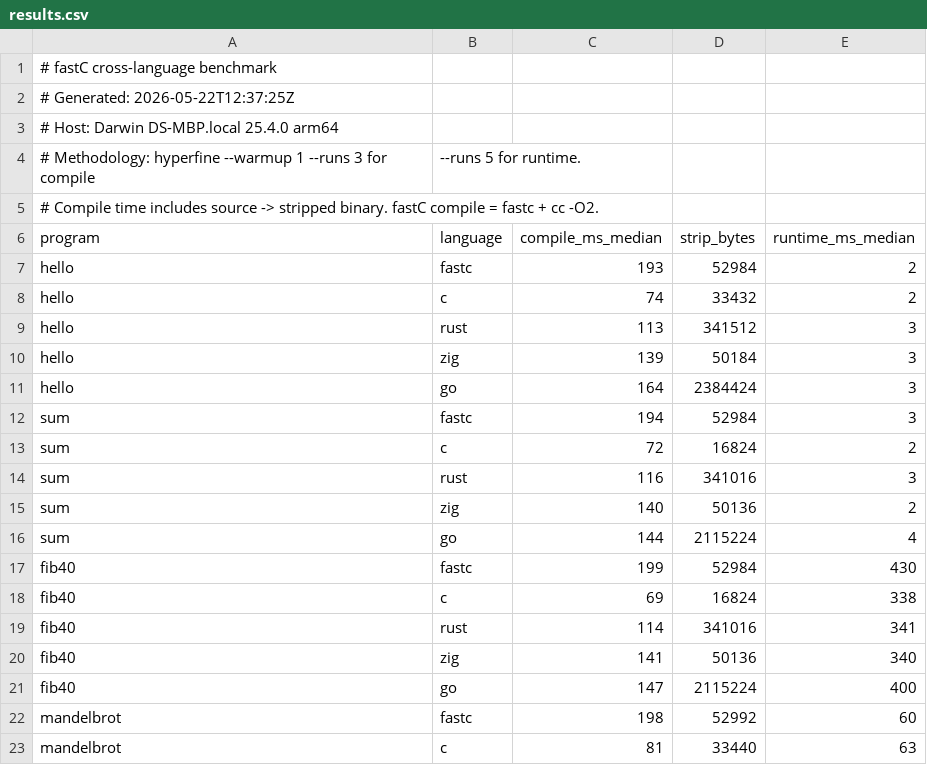
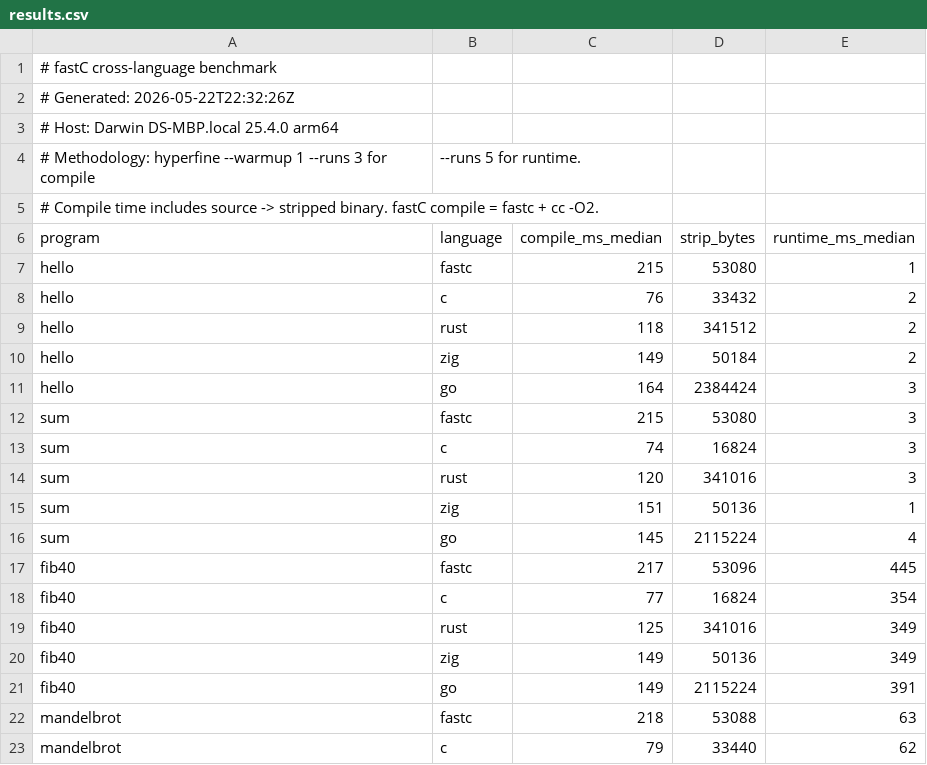
Before and after one commit to fastc-lang/fastC, a CSV file: benchmarks/cross-lang/results.csv, drawn as a sheet; only a part is shown; the diff covers the shown part only.

Commit message:
Refresh benchmarks + elevate binary size to a headline metric
Re-ran benchmarks/cross-lang/run.sh against the current fastc
release binary (post Phase 1-8 changes). Numbers are stable:
fastC 53 KB across all four programs, C 17-33 KB, Zig 50 KB,
Rust 341 KB, Go 2.1-2.4 MB. The fresh results.csv has a
2026-05-22T22:32 timestamp.

Elevated binary size from "one row in a numbers table" to a
load-bearing dimension across every public doc surface:

- documentation/docs/why/benchmarks.md
  Binary-size section now includes a ratio-vs-fastC table
  alongside the absolute numbers, plus a 4-bullet "why this
  matters" section (container cold-start, embedded ceiling,
  distribution, audit cost). The 6.4x vs Rust and 40x vs Go
  ratios are called out explicitly.

- documentation/docs/why/rubric.md
  Added "Binary size (stripped, hello)" row to the comparison
  matrix at the top of the page. Added a dedicated "Binary
  size" gloss section below covering the C / Zig binary-size
  class fastC belongs to and the structural choices that make
  53 KB binaries achievable.

- README.md
  Reordered the Measured Numbers section so binary size is
  the FIRST table (it's the strongest single claim). Added a
  "vs fastC" column with the size ratios. Added the binary-
  size row to the headline Why fastC matrix.

- benchmarks/cross-lang/README.md
  Refreshed headline table with the new ratio column. Added a
  paragraph summarising the C / Zig class position.

Updated compile-time figures across the docs match the fresh
run (fastC ~215ms, was ~195ms). The 27% fib40 slowdown vs C is
now 26% with the updated numbers — within run-to-run variance.

All 224 cargo tests pass; cargo fmt clean.

```diff
--- a/benchmarks/cross-lang/results.csv
+++ b/benchmarks/cross-lang/results.csv
@@ -1,3 +1,3 @@
 # fastC cross-language benchmark
-# Generated: 2026-05-22T12:37:25Z
+# Generated: 2026-05-22T22:32:26Z
 # Host: Darwin DS-MBP.local 25.4.0 arm64
@@ -6,18 +6,18 @@
 program,language,compile_ms_median,strip_bytes,runtime_ms_median
-hello,fastc,193,52984,2
-hello,c,74,33432,2
-hello,rust,113,341512,3
-hello,zig,139,50184,3
+hello,fastc,215,53080,1
+hello,c,76,33432,2
+hello,rust,118,341512,2
+hello,zig,149,50184,2
 hello,go,164,2384424,3
-sum,fastc,194,52984,3
-sum,c,72,16824,2
-sum,rust,116,341016,3
-sum,zig,140,50136,2
-sum,go,144,2115224,4
-fib40,fastc,199,52984,430
-fib40,c,69,16824,338
-fib40,rust,114,341016,341
-fib40,zig,141,50136,340
-fib40,go,147,2115224,400
-mandelbrot,fastc,198,52992,60
-mandelbrot,c,81,33440,63
+sum,fastc,215,53080,3
+sum,c,74,16824,3
+sum,rust,120,341016,3
+sum,zig,151,50136,1
+sum,go,145,2115224,4
+fib40,fastc,217,53096,445
+fib40,c,77,16824,354
+fib40,rust,125,341016,349
+fib40,zig,149,50136,349
+fib40,go,149,2115224,391
+mandelbrot,fastc,218,53088,63
+mandelbrot,c,79,33440,62
```
Also changed, not shown: 6 edited cells elsewhere in this file, 4 other files.
